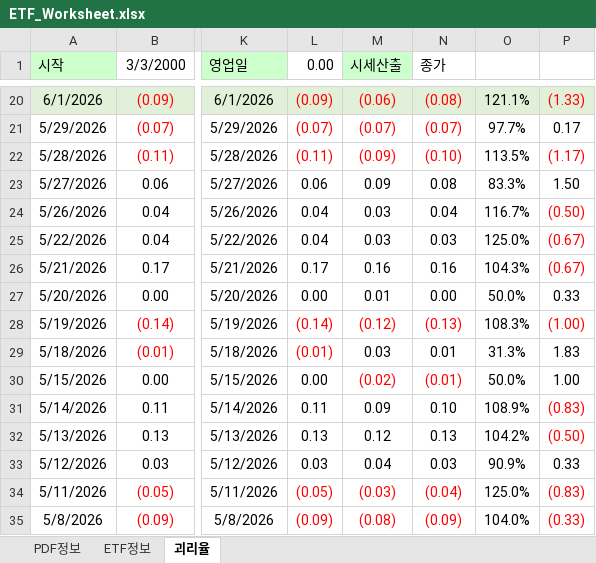
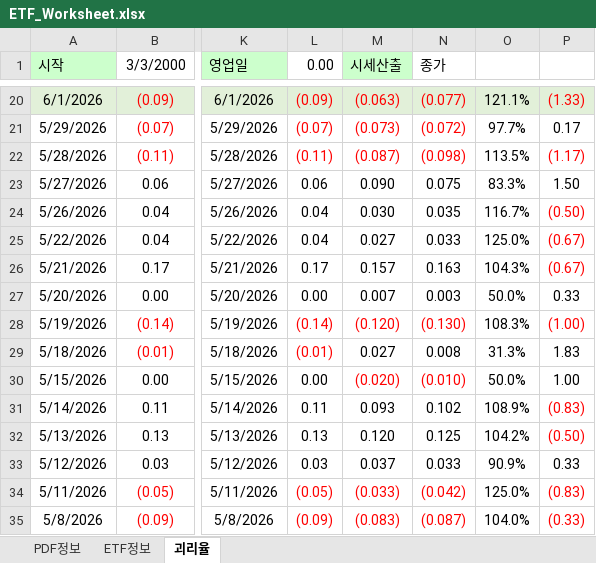
Before and after one commit to kriskang02-max/market_db_dashboard, an Excel workbook: ETF_Worksheet.xlsx, sheet 괴리율, drawn as a sheet; only a part is shown, gaps mark what is left out; values as stored, in another font and other column widths than the file's, no borders; the diff covers the shown part only; the diff names each change by its address in the sheet, - before the commit and + after, or states it on an @@ line.

```diff
--- a/ETF_Worksheet.xlsx (sheet 괴리율)
+++ b/ETF_Worksheet.xlsx (sheet 괴리율)
-M20 (시세산출): (0.06)
+M20 (시세산출): (0.063)
-N20 (종가): (0.08)
+N20 (종가): (0.077)
-M21 (시세산출): (0.07)
+M21 (시세산출): (0.073)
-N21 (종가): (0.07)
+N21 (종가): (0.072)
-M22 (시세산출): (0.09)
+M22 (시세산출): (0.087)
-N22 (종가): (0.10)
+N22 (종가): (0.098)
-M23 (시세산출): 0.09
+M23 (시세산출): 0.090
-N23 (종가): 0.08
+N23 (종가): 0.075
-M24 (시세산출): 0.03
+M24 (시세산출): 0.030
-N24 (종가): 0.04
+N24 (종가): 0.035
-M25 (시세산출): 0.03
+M25 (시세산출): 0.027
-N25 (종가): 0.03
+N25 (종가): 0.033
-M26 (시세산출): 0.16
+M26 (시세산출): 0.157
-N26 (종가): 0.16
+N26 (종가): 0.163
-M27 (시세산출): 0.01
+M27 (시세산출): 0.007
-N27 (종가): 0.00
+N27 (종가): 0.003
-M28 (시세산출): (0.12)
+M28 (시세산출): (0.120)
-N28 (종가): (0.13)
+N28 (종가): (0.130)
-M29 (시세산출): 0.03
+M29 (시세산출): 0.027
-N29 (종가): 0.01
+N29 (종가): 0.008
-M30 (시세산출): (0.02)
+M30 (시세산출): (0.020)
-N30 (종가): (0.01)
+N30 (종가): (0.010)
-M31 (시세산출): 0.09
+M31 (시세산출): 0.093
-N31 (종가): 0.10
+N31 (종가): 0.102
-M32 (시세산출): 0.12
+M32 (시세산출): 0.120
-N32 (종가): 0.13
+N32 (종가): 0.125
-M33 (시세산출): 0.04
+M33 (시세산출): 0.037
-N33 (종가): 0.03
+N33 (종가): 0.033
-M34 (시세산출): (0.03)
+M34 (시세산출): (0.033)
-N34 (종가): (0.04)
+N34 (종가): (0.042)
-M35 (시세산출): (0.08)
+M35 (시세산출): (0.083)
-N35 (종가): (0.09)
+N35 (종가): (0.087)
```
Also changed, not shown: 698 edited cells elsewhere in this sheet, sheet PDF정보.
